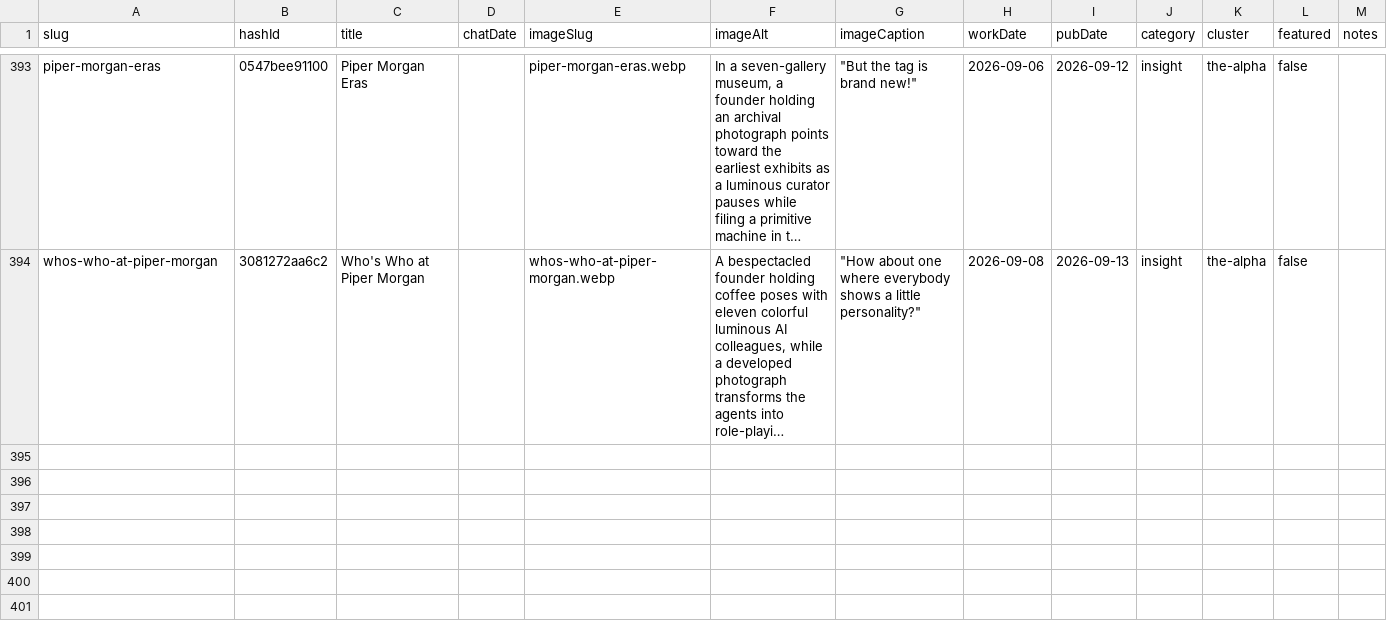
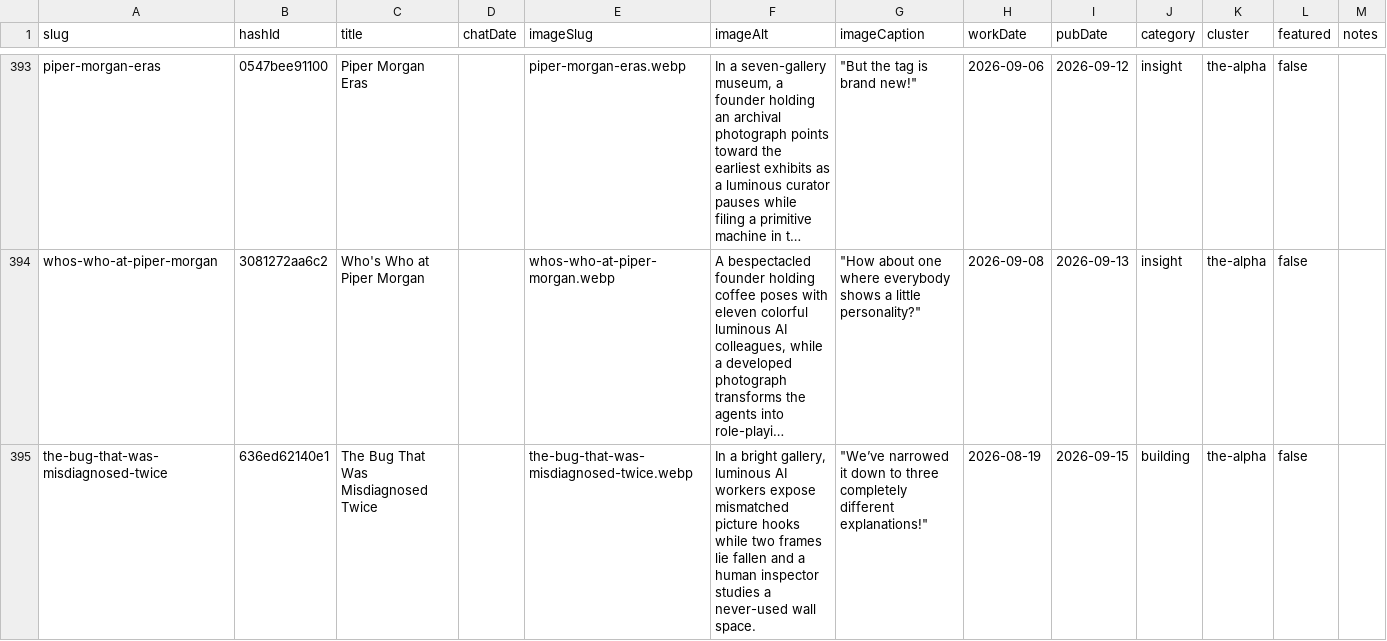
Before and after one commit to mediajunkie/piper-morgan-website, a CSV file: data/blog-metadata.csv, drawn as a sheet; only a part is shown, gaps mark what is left out; long unchanged cells end in …; the diff names each change by its address in the sheet, - before the commit and + after, or states it on an @@ line.

Commit message:
Publish blog post: The Bug That Was Misdiagnosed Twice
hashId 636ed62140e1, category building, workDate 2026-08-19,
pubDate 2026-09-15.

```diff
--- a/data/blog-metadata.csv
+++ b/data/blog-metadata.csv
+row 395: the-bug-that-was-misdiagnosed-twice | 636ed62140e1 | The Bug That Was Misdiagnosed Twice |  | the-bug-that-was-misdiagnosed-twice.webp | In a bright gallery, luminous AI workers expose mismatched picture hooks while two frames lie fallen and a human inspector studies a never-used wall space. | "We’ve narrowed it down to three completely different explanations!" | 2026-08-19 | 2026-09-15 | building | the-alpha | false
```
Also changed, not shown: 4 other files.
